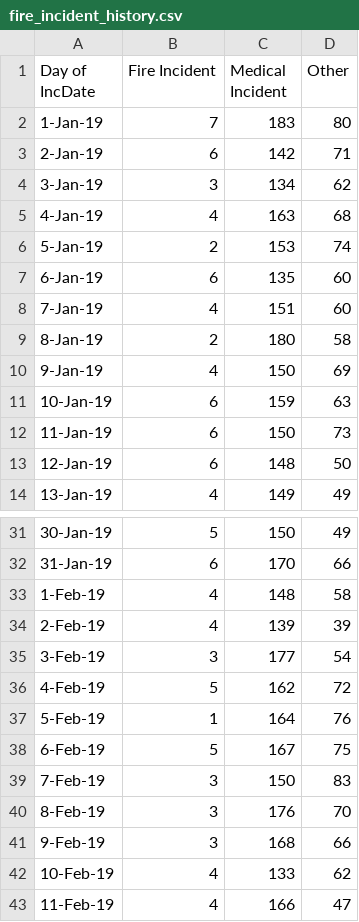
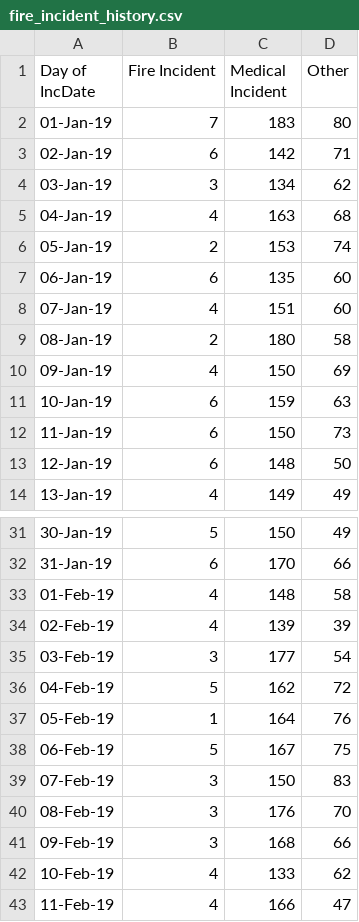
Before and after one commit to KentShikama/pdx-open-data-stream, a CSV file: fire_incident_history.csv, drawn as a sheet; only a part is shown, gaps mark what is left out; the diff covers the shown part only.

Commit message:
Fix date format

```diff
--- a/fire_incident_history.csv
+++ b/fire_incident_history.csv
@@ -1,11 +1,11 @@
 Day of IncDate,Fire Incident,Medical Incident,Other
-1-Jan-19,7,183,80
-2-Jan-19,6,142,71
-3-Jan-19,3,134,62
-4-Jan-19,4,163,68
-5-Jan-19,2,153,74
-6-Jan-19,6,135,60
-7-Jan-19,4,151,60
-8-Jan-19,2,180,58
-9-Jan-19,4,150,69
+01-Jan-19,7,183,80
+02-Jan-19,6,142,71
+03-Jan-19,3,134,62
+04-Jan-19,4,163,68
+05-Jan-19,2,153,74
+06-Jan-19,6,135,60
+07-Jan-19,4,151,60
+08-Jan-19,2,180,58
+09-Jan-19,4,150,69
 10-Jan-19,6,159,63
@@ -32,11 +32,11 @@ Day of IncDate,Fire Incident,Medical Incident,Other
 31-Jan-19,6,170,66
-1-Feb-19,4,148,58
-2-Feb-19,4,139,39
-3-Feb-19,3,177,54
-4-Feb-19,5,162,72
-5-Feb-19,1,164,76
-6-Feb-19,5,167,75
-7-Feb-19,3,150,83
-8-Feb-19,3,176,70
-9-Feb-19,3,168,66
+01-Feb-19,4,148,58
+02-Feb-19,4,139,39
+03-Feb-19,3,177,54
+04-Feb-19,5,162,72
+05-Feb-19,1,164,76
+06-Feb-19,5,167,75
+07-Feb-19,3,150,83
+08-Feb-19,3,176,70
+09-Feb-19,3,168,66
 10-Feb-19,4,133,62
```
Also changed, not shown: 27 edited cells elsewhere in this file, 1 other file.
